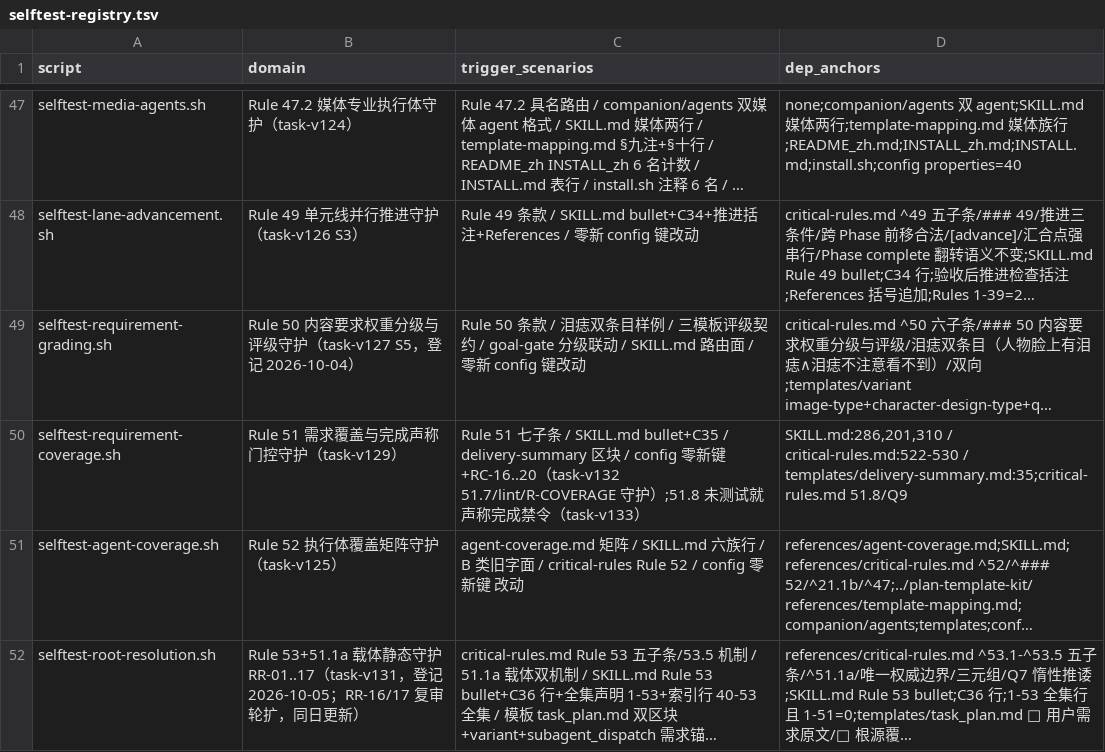
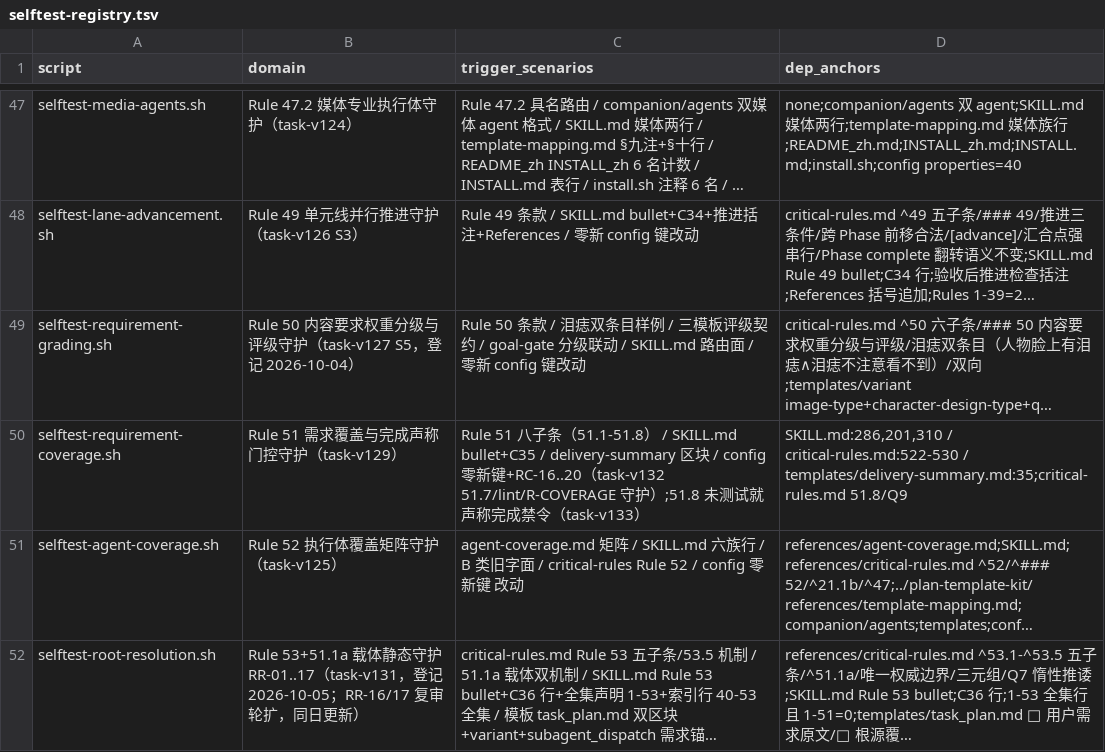
Before and after one commit to napoler/task-planner-skill, a TSV file: skills/task-planner/scripts/selftest-registry.tsv, drawn as a sheet; only a part is shown, gaps mark what is left out; long unchanged cells end in …; the diff names each change by its address in the sheet, - before the commit and + after, or states it on an @@ line.

Commit message:
fix(task-planner): task-v135 CR 修复波 — 44.5 括注口径/51 八子条级联/SKILL 44.5 消费联动/RT-10 语义断言/selftest 头注释级联（alignment-review CHANGES_REQUESTED 闭环）

```diff
--- a/skills/task-planner/scripts/selftest-registry.tsv
+++ b/skills/task-planner/scripts/selftest-registry.tsv
-C50 (trigger_scenarios): Rule 51 七子条 /…
+C50 (trigger_scenarios): Rule 51 八子条（51.1-51.8） /…
```
Also changed, not shown: 5 other files.
